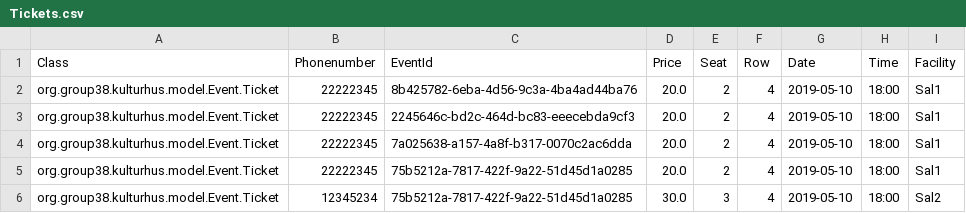
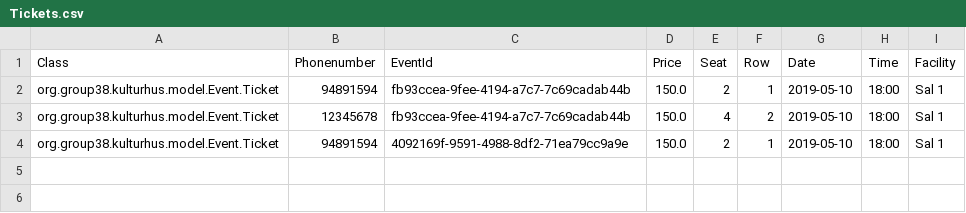
Before and after one commit to ThoMot/KulturhusSemesterOppgave2019, a CSV file: Files/Tickets.csv, drawn as a sheet.

```diff
--- a/Files/Tickets.csv
+++ b/Files/Tickets.csv
@@ -1,6 +1,4 @@
 Class;Phonenumber;EventId;Price;Seat;Row;Date;Time;Facility
-org.group38.kulturhus.model.Event.Ticket;22222345;8b425782-6eba-4d56-9c3a-4ba4ad44ba76;20.0;2;4;2019-05-10;18:00;Sal1;
-org.group38.kulturhus.model.Event.Ticket;22222345;2245646c-bd2c-464d-bc83-eeecebda9cf3;20.0;2;4;2019-05-10;18:00;Sal1;
-org.group38.kulturhus.model.Event.Ticket;22222345;7a025638-a157-4a8f-b317-0070c2ac6dda;20.0;2;4;2019-05-10;18:00;Sal1;
-org.group38.kulturhus.model.Event.Ticket;22222345;75b5212a-7817-422f-9a22-51d45d1a0285;20.0;2;4;2019-05-10;18:00;Sal1;
-org.group38.kulturhus.model.Event.Ticket;12345234;75b5212a-7817-422f-9a22-51d45d1a0285;30.0;3;4;2019-05-10;18:00;Sal2;
+org.group38.kulturhus.model.Event.Ticket;94891594;fb93ccea-9fee-4194-a7c7-7c69cadab44b;150.0;2;1;2019-05-10;18:00;Sal 1;
+org.group38.kulturhus.model.Event.Ticket;12345678;fb93ccea-9fee-4194-a7c7-7c69cadab44b;150.0;4;2;2019-05-10;18:00;Sal 1;
+org.group38.kulturhus.model.Event.Ticket;94891594;4092169f-9591-4988-8df2-71ea79cc9a9e;150.0;2;1;2019-05-10;18:00;Sal 1;
```
Also changed, not shown: Files/Events.csv, 28 other files.
